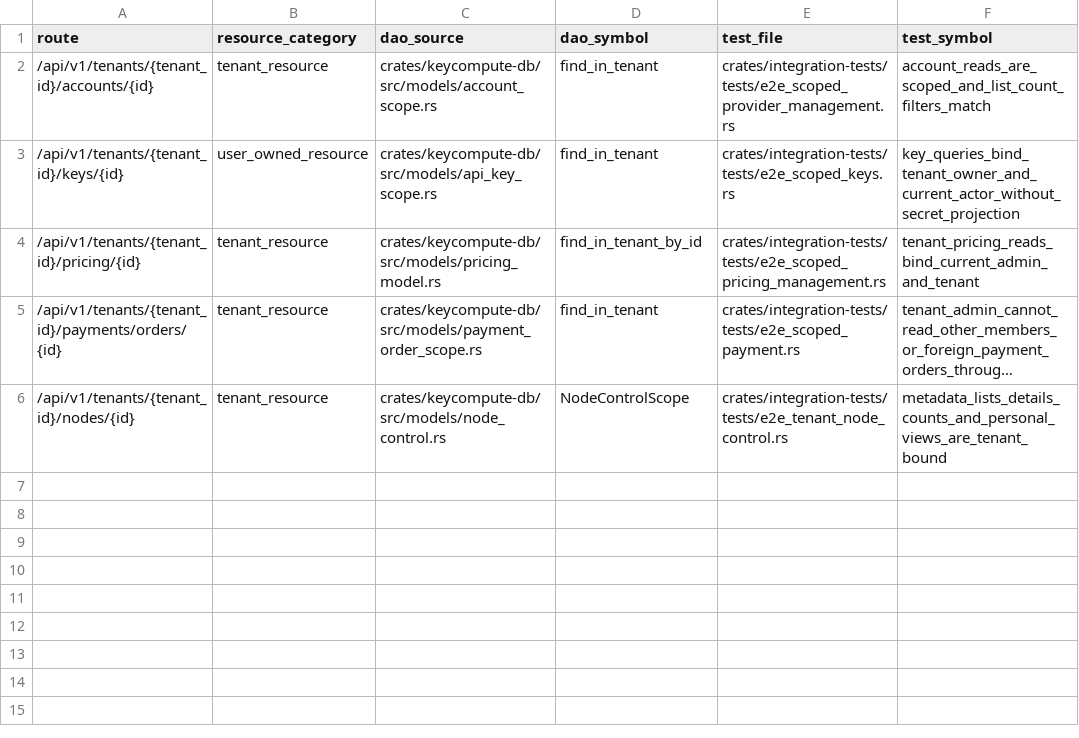
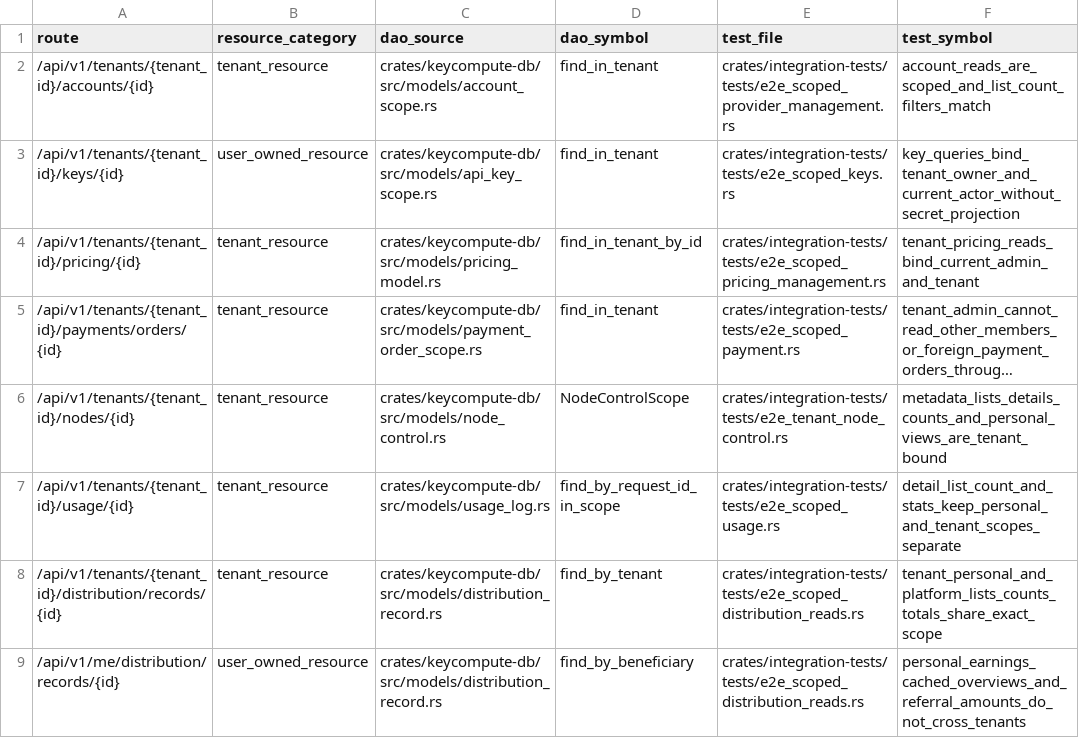
Before and after one commit to keycompute/keycompute, a TSV file: docs/tenant-object-coverage.tsv, drawn as a sheet; long unchanged cells end in ….

Commit message:
test: extend scoped object coverage matrix

```diff
--- a/docs/tenant-object-coverage.tsv
+++ b/docs/tenant-object-coverage.tsv
@@ -6 +6,4 @@ route	resource_category	dao_source	dao_symbol	test_file	test_symbol
 /api/v1/tenants/{tenant_id}/nodes/{id}	tenant_resource	crates/keycompute-db/src/models/node_control.rs	NodeControlScope	crates/integration-tests/tests/e2e_tenant_node_control.rs	metadata_lists_details_counts_and_personal_views_are_tenant_bound
+/api/v1/tenants/{tenant_id}/usage/{id}	tenant_resource	crates/keycompute-db/src/models/usage_log.rs	find_by_request_id_in_scope	crates/integration-tests/tests/e2e_scoped_usage.rs	detail_list_count_and_stats_keep_personal_and_tenant_scopes_separate
+/api/v1/tenants/{tenant_id}/distribution/records/{id}	tenant_resource	crates/keycompute-db/src/models/distribution_record.rs	find_by_tenant	crates/integration-tests/tests/e2e_scoped_distribution_reads.rs	tenant_personal_and_platform_lists_counts_totals_share_exact_scope
+/api/v1/me/distribution/records/{id}	user_owned_resource	crates/keycompute-db/src/models/distribution_record.rs	find_by_beneficiary	crates/integration-tests/tests/e2e_scoped_distribution_reads.rs	personal_earnings_cached_overviews_and_referral_amounts_do_not_cross_tenants
```
Also changed, not shown: 1 other file.
